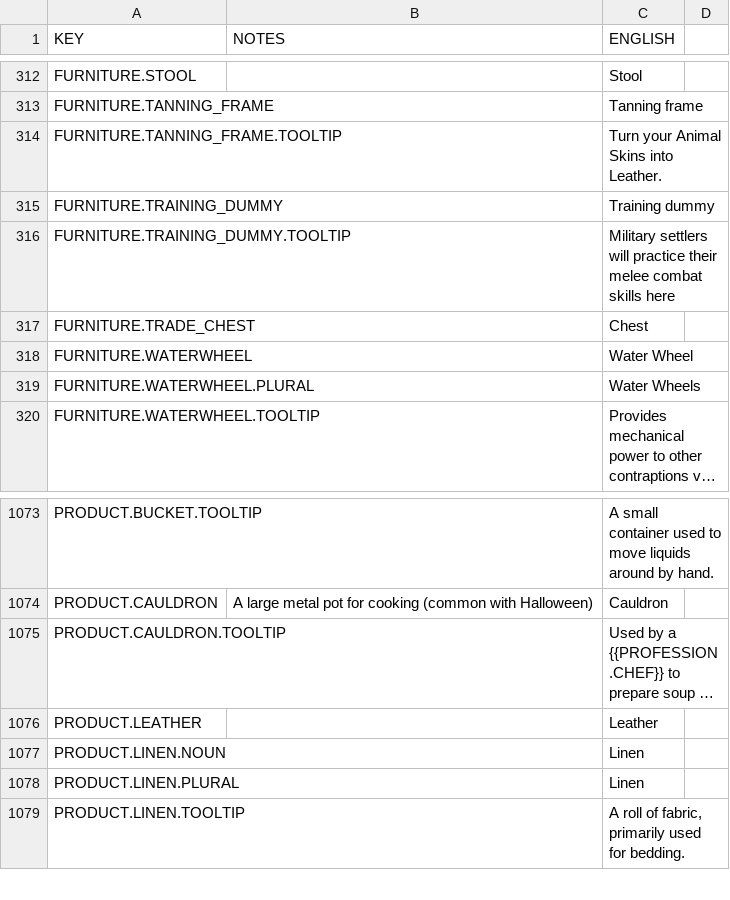
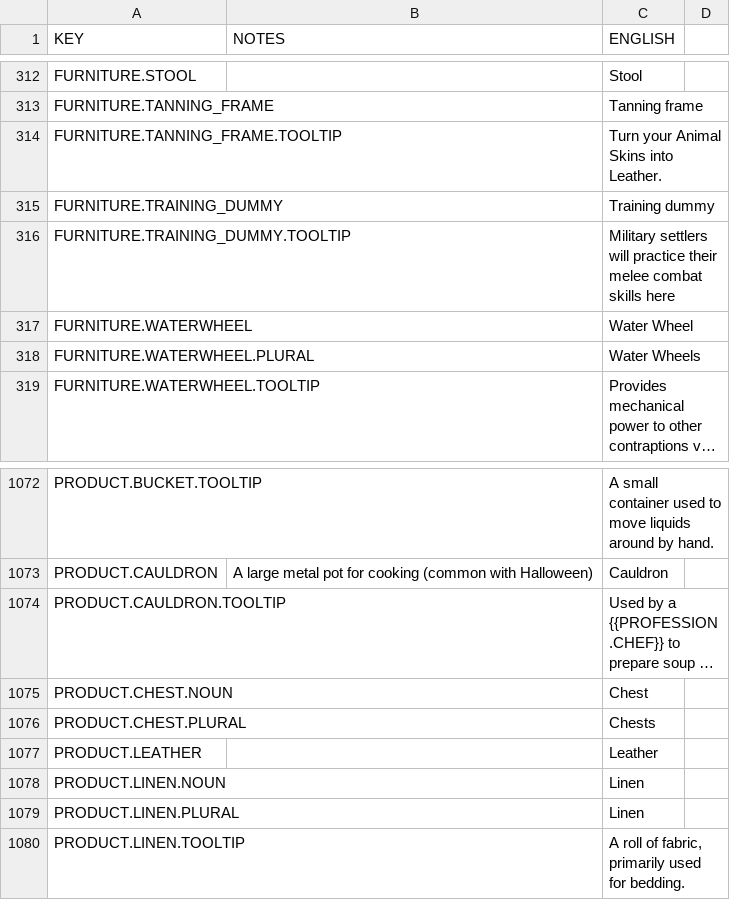
Before and after one commit to rossturner/mountaincore, a CSV file: core/mods/base/translations/translations.csv, drawn as a sheet; only a part is shown, gaps mark what is left out; long unchanged cells end in …; removed rows and columns are numbered as before the commit, all else as after; the diff names each change by its address in the sheet, - before the commit and + after, or states it on an @@ line.

```diff
--- a/core/mods/base/translations/translations.csv
+++ b/core/mods/base/translations/translations.csv
-row 317: FURNITURE.TRADE_CHEST |  | Chest
+row 1075: PRODUCT.CHEST.NOUN |  | Chest
+row 1076: PRODUCT.CHEST.PLURAL |  | Chests
```
Also changed, not shown: core/assets/translations/collated.csv, 33 other files.
